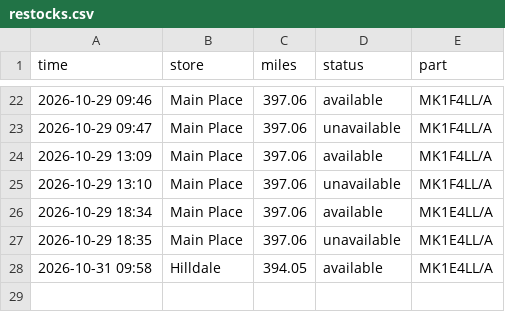
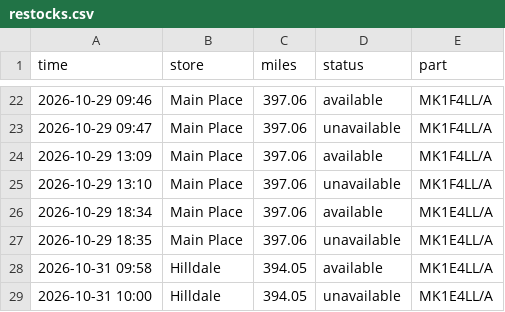
Before and after one commit to aryakvsathye/duo-tracker, a CSV file: restocks.csv, drawn as a sheet; only a part is shown, gaps mark what is left out; the diff names each change by its address in the sheet, - before the commit and + after, or states it on an @@ line.

Commit message:
Update stock data (stock change)

```diff
--- a/restocks.csv
+++ b/restocks.csv
+row 29: 2026-10-31 10:00 | Hilldale | 394.05 | unavailable | MK1E4LL/A
```
Also changed, not shown: 1 other file.
